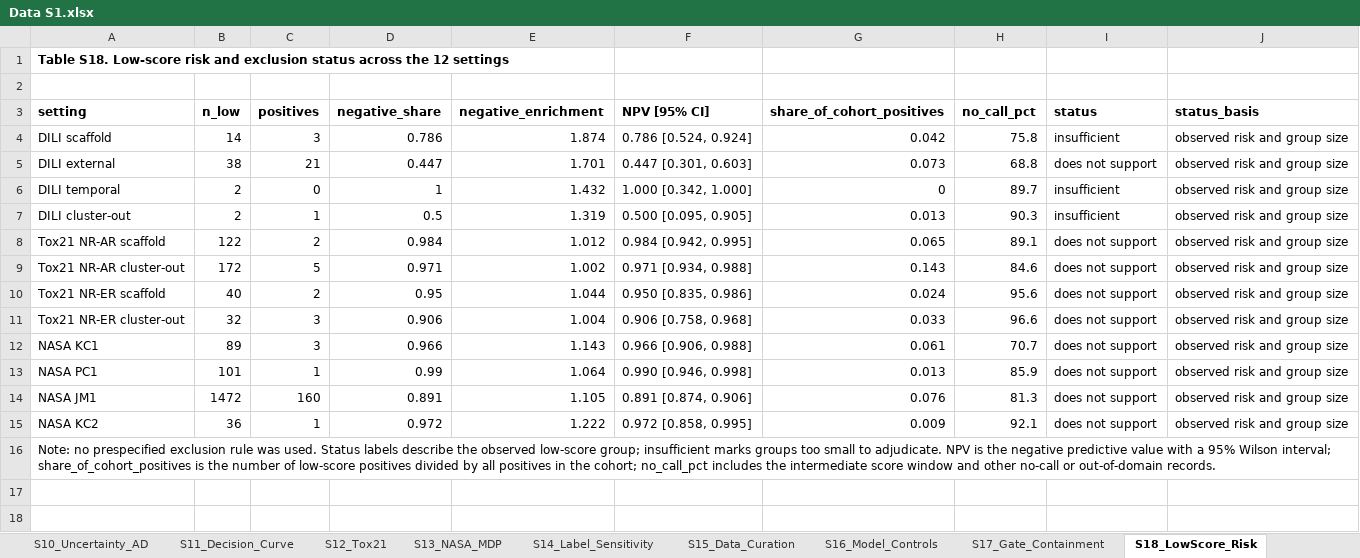
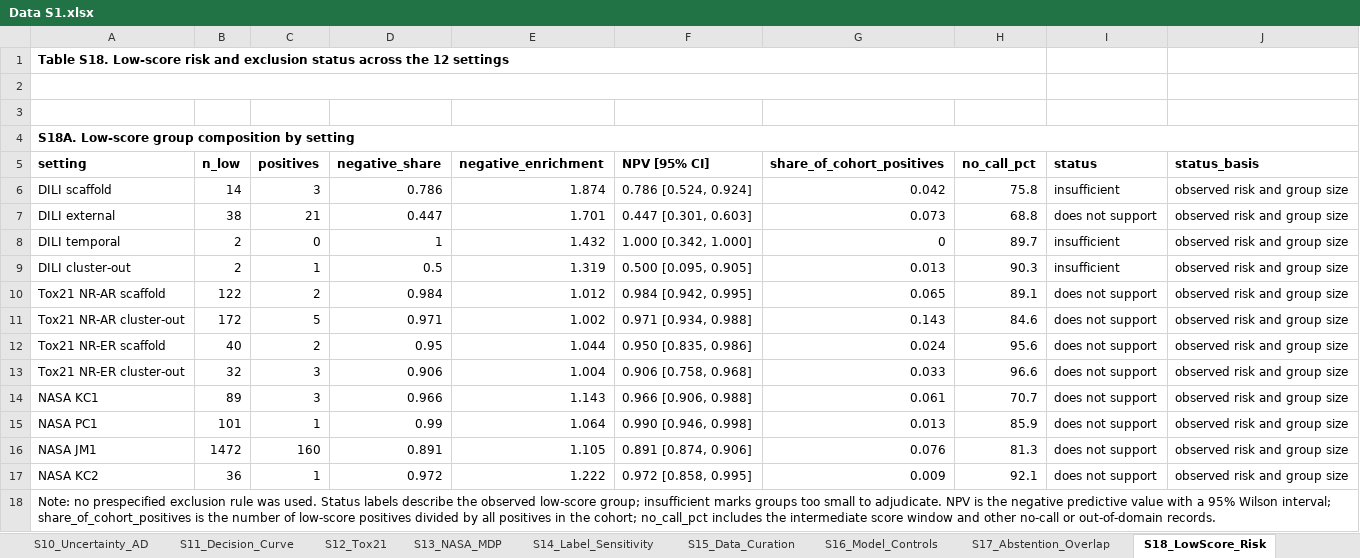
Before and after one commit to strudelcutie/DILI-TRUST-reproducibility, an Excel workbook: results/Data S1.xlsx, sheet S18_LowScore_Risk, drawn as a sheet; values as stored, in another font and other column widths than the file's, no borders; the diff names each change by its address in the sheet, - before the commit and + after, or states it on an @@ line.

```diff
--- a/results/Data S1.xlsx (sheet S18_LowScore_Risk)
+++ b/results/Data S1.xlsx (sheet S18_LowScore_Risk)
-sheet tab: S17_Gate_Containment
+sheet tab: S17_Abstention_Overlap
+A1:H1 merged
+A2:H2 merged
+row 3: (empty)
+row 4: S18A. Low-score group composition by setting
```
Also changed, not shown: sheet S17_Abstention_Overlap, sheet S4_Split_Attribution, 6 other files.
